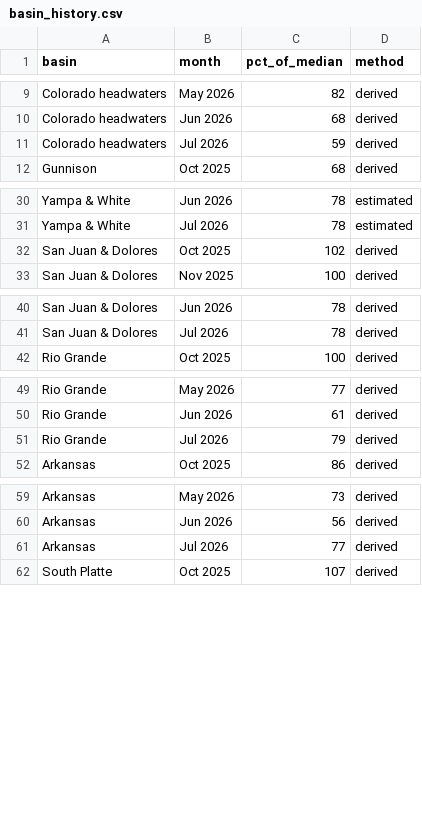
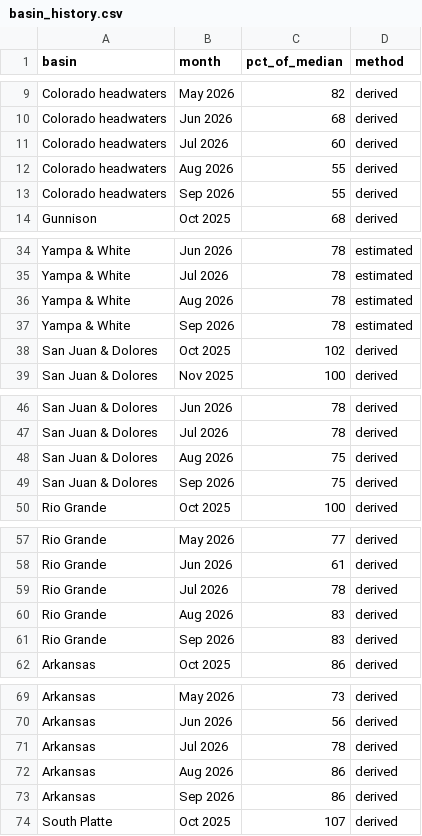
Before and after one commit to jimmylowell/colorado_water, a CSV file: data/basin_history.csv, drawn as a sheet; only a part is shown, gaps mark what is left out; the diff covers the shown part only.

```diff
--- a/data/basin_history.csv
+++ b/data/basin_history.csv
@@ -10,3 +10,5 @@ Colorado headwaters,May 2026,82,derived
 Colorado headwaters,Jun 2026,68,derived
-Colorado headwaters,Jul 2026,59,derived
+Colorado headwaters,Jul 2026,60,derived
+Colorado headwaters,Aug 2026,55,derived
+Colorado headwaters,Sep 2026,55,derived
 Gunnison,Oct 2025,68,derived
@@ -31,2 +35,4 @@ Yampa & White,Jun 2026,78,estimated
 Yampa & White,Jul 2026,78,estimated
+Yampa & White,Aug 2026,78,estimated
+Yampa & White,Sep 2026,78,estimated
 San Juan & Dolores,Oct 2025,102,derived
@@ -41,2 +47,4 @@ San Juan & Dolores,Jun 2026,78,derived
 San Juan & Dolores,Jul 2026,78,derived
+San Juan & Dolores,Aug 2026,75,derived
+San Juan & Dolores,Sep 2026,75,derived
 Rio Grande,Oct 2025,100,derived
@@ -50,3 +58,5 @@ Rio Grande,May 2026,77,derived
 Rio Grande,Jun 2026,61,derived
-Rio Grande,Jul 2026,79,derived
+Rio Grande,Jul 2026,78,derived
+Rio Grande,Aug 2026,83,derived
+Rio Grande,Sep 2026,83,derived
 Arkansas,Oct 2025,86,derived
@@ -60,3 +70,5 @@ Arkansas,May 2026,73,derived
 Arkansas,Jun 2026,56,derived
-Arkansas,Jul 2026,77,derived
+Arkansas,Jul 2026,78,derived
+Arkansas,Aug 2026,86,derived
+Arkansas,Sep 2026,86,derived
 South Platte,Oct 2025,107,derived
```
Also changed, not shown: 6 added rows and 24 edited cells elsewhere in this file, 12 other files.
